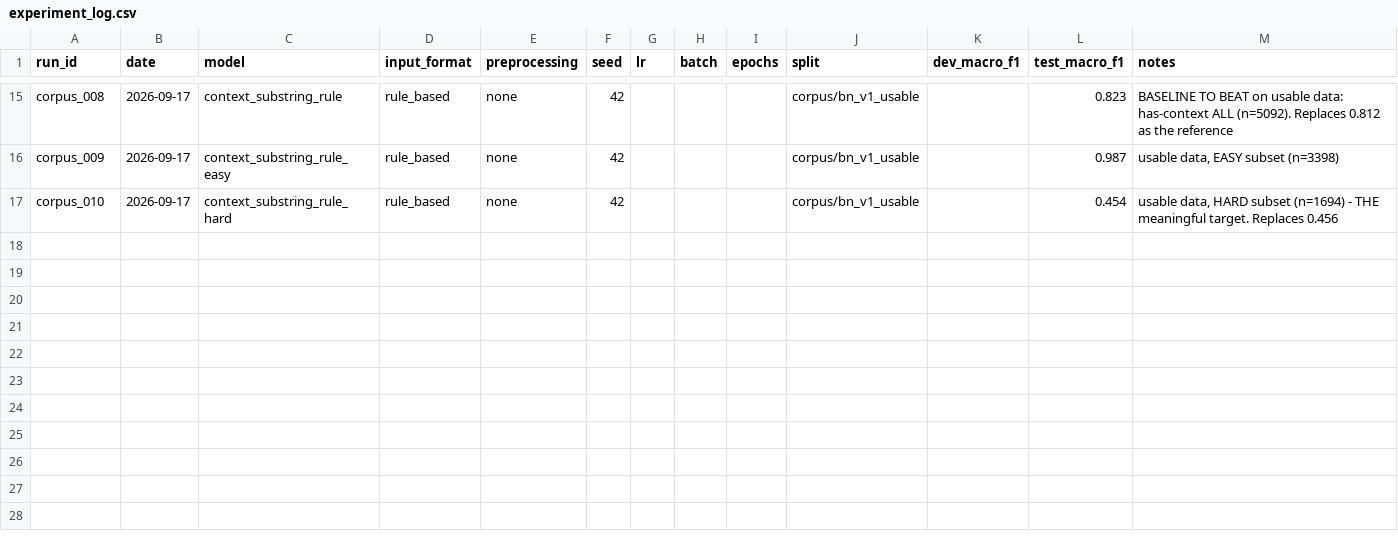
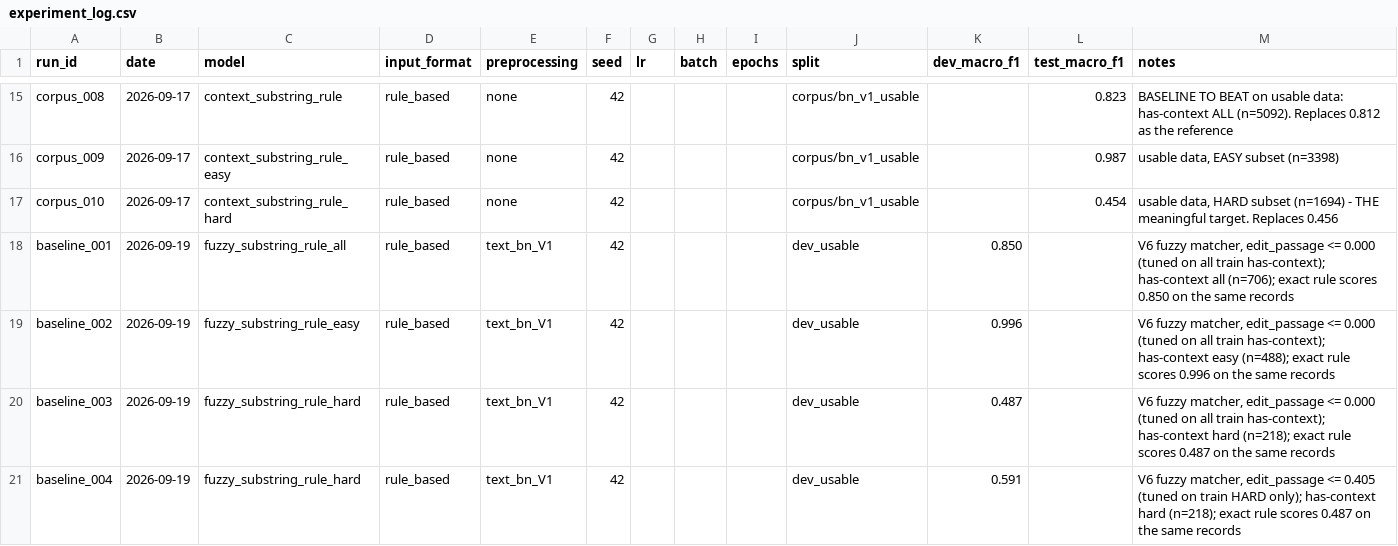
Before and after one commit to mayer-doa-coder/Bhibranti, a CSV file: results/experiment_log.csv, drawn as a sheet; only a part is shown, gaps mark what is left out.

Commit message:
feat: work on n-gram, edit distance and create evaluation metrics

```diff
--- a/results/experiment_log.csv
+++ b/results/experiment_log.csv
@@ -17 +17,5 @@ corpus_009,2026-09-17,context_substring_rule_easy,rule_based,none,42,,,,corpus/b
 corpus_010,2026-09-17,context_substring_rule_hard,rule_based,none,42,,,,corpus/bn_v1_usable,,0.454,"usable data, HARD subset (n=1694) - THE meaningful target. Replaces 0.456"
+baseline_001,2026-09-19,fuzzy_substring_rule_all,rule_based,text_bn_V1,42,,,,dev_usable,0.850,,"V6 fuzzy matcher, edit_passage <= 0.000 (tuned on all train has-context); has-context all (n=706); exact rule scores 0.850 on the same records"
+baseline_002,2026-09-19,fuzzy_substring_rule_easy,rule_based,text_bn_V1,42,,,,dev_usable,0.996,,"V6 fuzzy matcher, edit_passage <= 0.000 (tuned on all train has-context); has-context easy (n=488); exact rule scores 0.996 on the same records"
+baseline_003,2026-09-19,fuzzy_substring_rule_hard,rule_based,text_bn_V1,42,,,,dev_usable,0.487,,"V6 fuzzy matcher, edit_passage <= 0.000 (tuned on all train has-context); has-context hard (n=218); exact rule scores 0.487 on the same records"
+baseline_004,2026-09-19,fuzzy_substring_rule_hard,rule_based,text_bn_V1,42,,,,dev_usable,0.591,,"V6 fuzzy matcher, edit_passage <= 0.405 (tuned on train HARD only); has-context hard (n=218); exact rule scores 0.487 on the same records"
```
Also changed, not shown: 13 other files.
